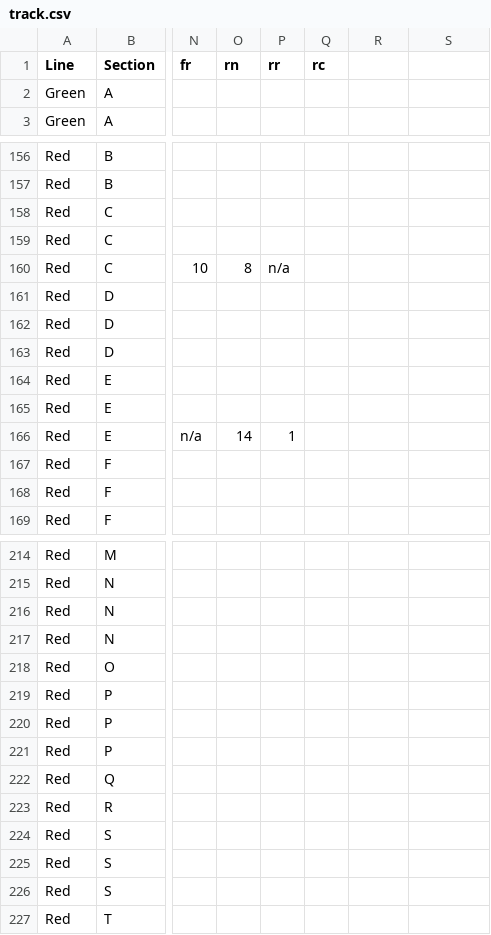
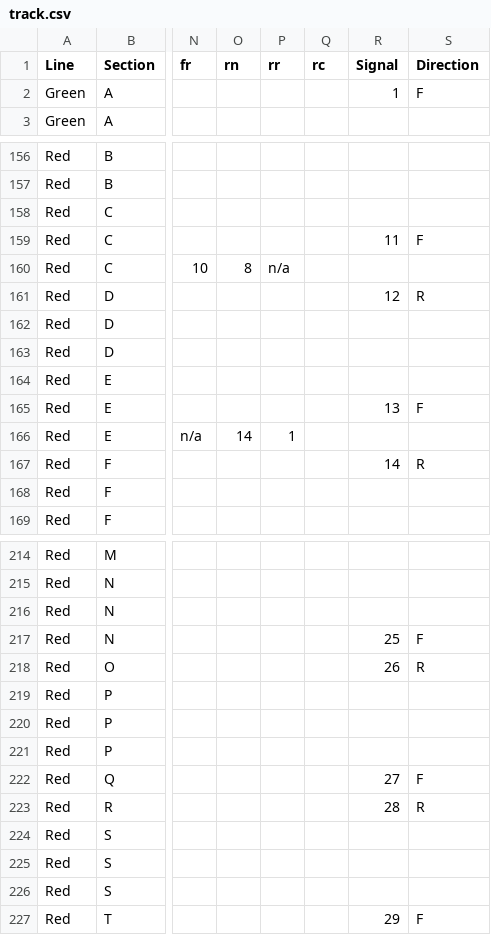
Before and after one commit to Schroedernick2/final_project, a CSV file: TrackModel/track.csv, drawn as a sheet; only a part is shown, gaps mark what is left out; the diff covers the shown part only; the diff names each change by its address in the sheet, - before the commit and + after, or states it on an @@ line.

```diff
--- a/TrackModel/track.csv
+++ b/TrackModel/track.csv
-R1: (empty)
+R1: Signal
-S1: (empty)
+S1: Direction
-R2 (Signal): (empty)
+R2 (Signal): 1
-S2 (Direction): (empty)
+S2 (Direction): F
-R159 (Signal): (empty)
+R159 (Signal): 11
-S159 (Direction): (empty)
+S159 (Direction): F
-R161 (Signal): (empty)
+R161 (Signal): 12
-S161 (Direction): (empty)
+S161 (Direction): R
-R165 (Signal): (empty)
+R165 (Signal): 13
-S165 (Direction): (empty)
+S165 (Direction): F
-R167 (Signal): (empty)
+R167 (Signal): 14
-S167 (Direction): (empty)
+S167 (Direction): R
-R217 (Signal): (empty)
+R217 (Signal): 25
-S217 (Direction): (empty)
+S217 (Direction): F
-R218 (Signal): (empty)
+R218 (Signal): 26
-S218 (Direction): (empty)
+S218 (Direction): R
-R222 (Signal): (empty)
+R222 (Signal): 27
-S222 (Direction): (empty)
+S222 (Direction): F
-R223 (Signal): (empty)
+R223 (Signal): 28
-S223 (Direction): (empty)
+S223 (Direction): R
-R227 (Signal): (empty)
+R227 (Signal): 29
-S227 (Direction): (empty)
+S227 (Direction): F
```
Also changed, not shown: 41 edited cells elsewhere in this file, 2 other files.
